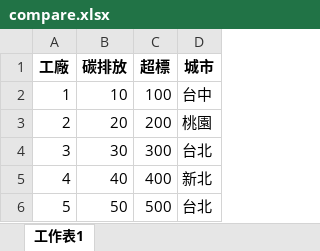
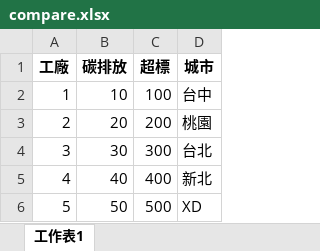
Before and after one commit to timli6307/20BOT, an Excel workbook: compare.xlsx, sheet 工作表1, drawn as a sheet; values as stored, in another font and other column widths than the file's, no borders; the diff names each change by its address in the sheet, - before the commit and + after, or states it on an @@ line.

```diff
--- a/compare.xlsx (sheet 工作表1)
+++ b/compare.xlsx (sheet 工作表1)
-D6 (城市): 台北
+D6 (城市): XD
```
Also changed, not shown: friendList.xlsx, 1 other file.
